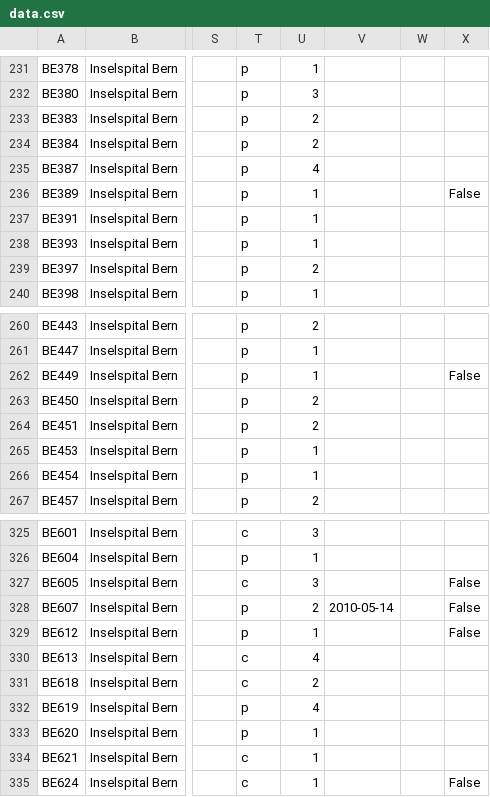
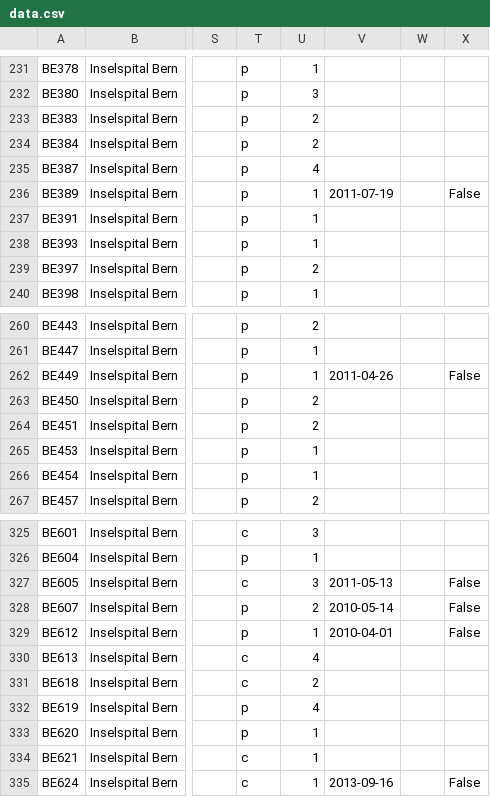
Before and after one commit to rmnldwg/lydata, a CSV file: 2023-isb-multisite/data.csv, drawn as a sheet; only a part is shown, gaps mark what is left out; the diff covers the shown part only; the diff names each change by its address in the sheet, - before the commit and + after, or states it on an @@ line.

```diff
--- a/2023-isb-multisite/data.csv
+++ b/2023-isb-multisite/data.csv
-V236: (empty)
+V236: 2011-07-19
-V262: (empty)
+V262: 2011-04-26
-V327: (empty)
+V327: 2011-05-13
-V329: (empty)
+V329: 2010-04-01
-V335: (empty)
+V335: 2013-09-16
```
Also changed, not shown: 9 edited cells elsewhere in this file, 3 other files.
